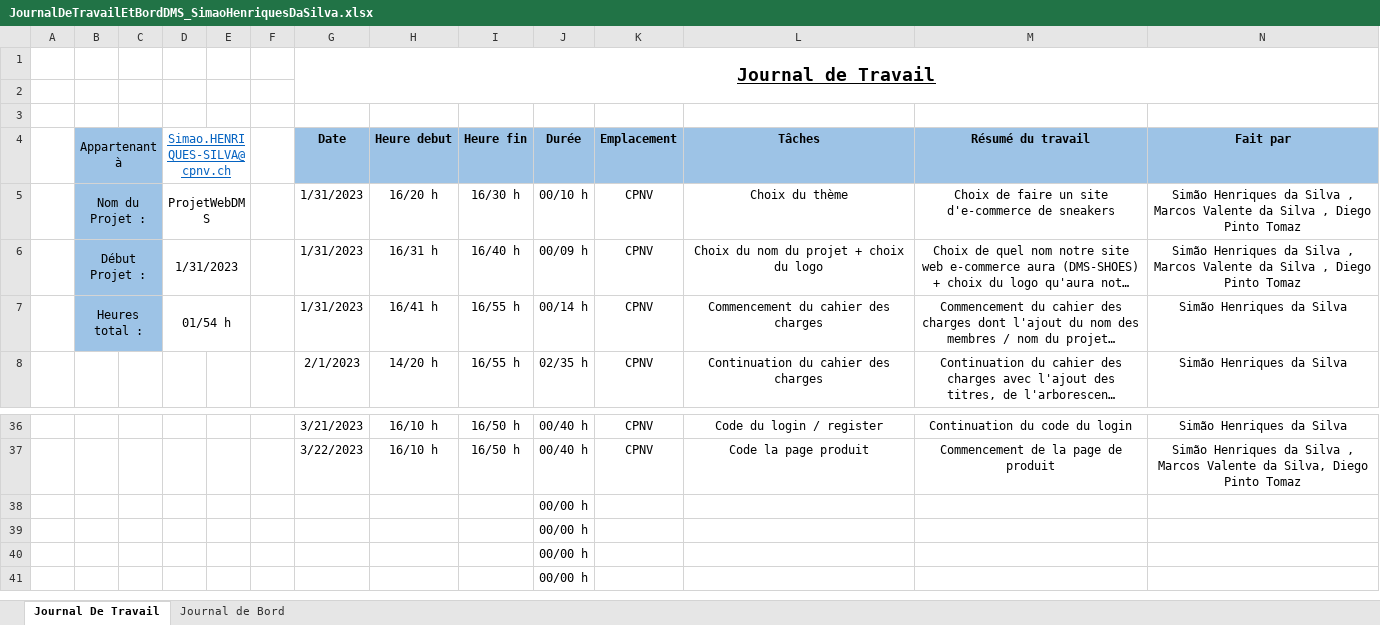
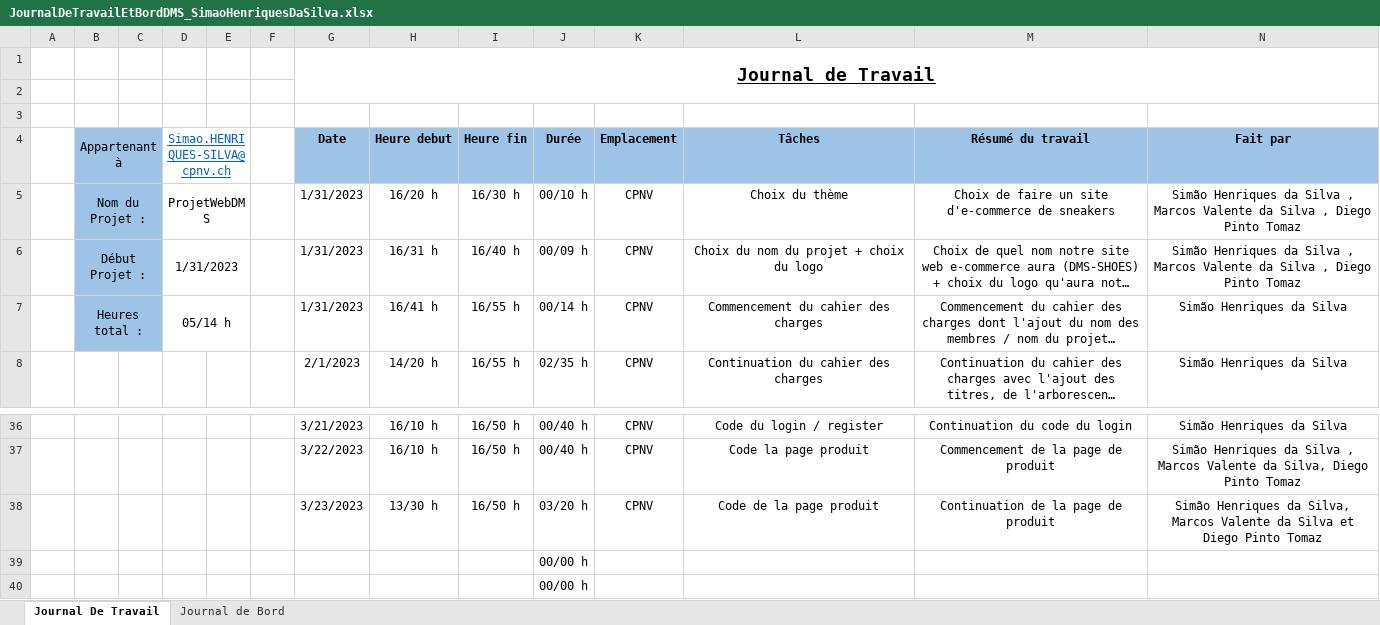
Before and after one commit to CPNV-Diego/ProjetWebDMS, an Excel workbook: Documentation/JournalDeTravailEtBordDMS_SimaoHenriquesDaSilva.xlsx, sheet Journal De Travail, drawn as a sheet; only a part is shown, gaps mark what is left out; the shorter side is filled out with more unchanged rows; long unchanged cells end in …; values as stored, in another font and other column widths than the file's, no borders; table styles not drawn; removed rows and columns are numbered as before the commit, all else as after; the diff names each change by its address in the sheet, - before the commit and + after, or states it on an @@ line.

Commit message:
Mise à jour du journal de travail
Mise à jour du journal de travail avec l'ajout de la continuation de la page produit.

```diff
--- a/Documentation/JournalDeTravailEtBordDMS_SimaoHenriquesDaSilva.xlsx (sheet Journal De Travail)
+++ b/Documentation/JournalDeTravailEtBordDMS_SimaoHenriquesDaSilva.xlsx (sheet Journal De Travail)
-D7 (Simao.HENRIQUES-SILVA@cpnv.ch): 01/54 h
+D7 (Simao.HENRIQUES-SILVA@cpnv.ch): 05/14 h
-row 38:  |  |  |  |  |  |  |  |  | 00/00 h
+row 38:  |  |  |  |  |  | 3/23/2023 | 13/30 h | 16/50 h | 03/20 h | CPNV | Code de la page produit | Continuation de la page de produit | Simão Henriques da Silva, Marcos Valente da Silva et Diego Pinto Tomaz
```
